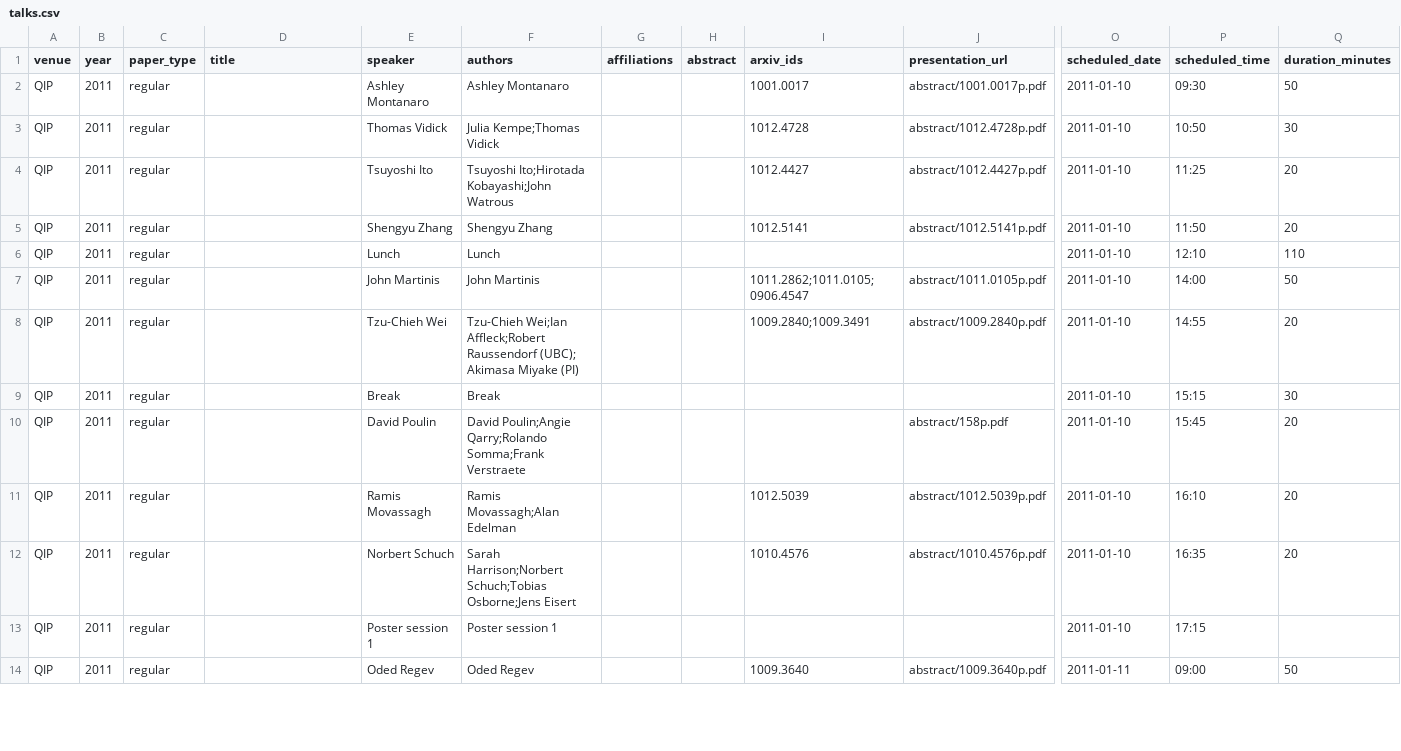
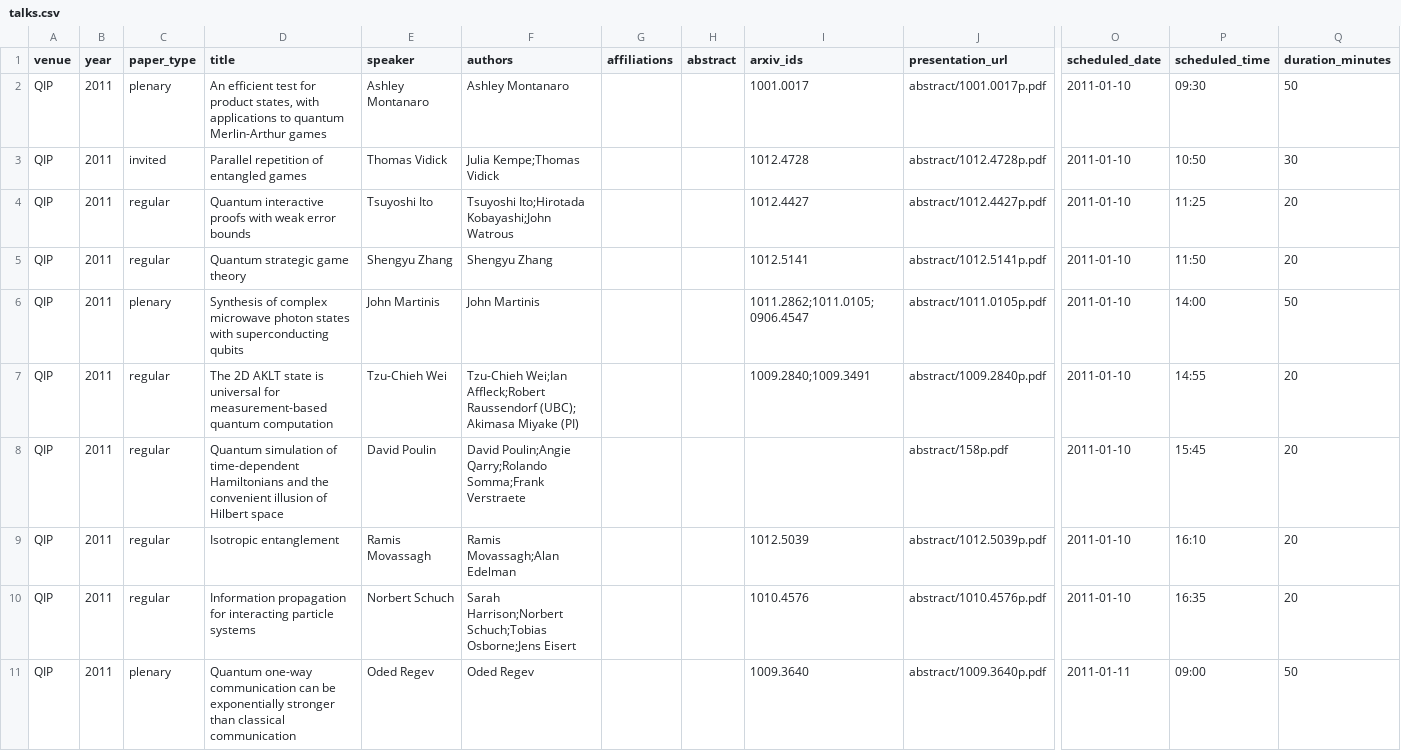
Before and after one commit to IAQI/QuantumDB, a CSV file: data/conferences/qip_2011/talks.csv, drawn as a sheet; only a part is shown, gaps mark what is left out; removed rows and columns are numbered as before the commit, all else as after; rows hold the shown columns only; the diff covers the shown part only; the diff names each change by its address in the sheet, - before the commit and + after, or states it on an @@ line.

```diff
--- a/data/conferences/qip_2011/talks.csv
+++ b/data/conferences/qip_2011/talks.csv
-C2 (paper_type): regular
+C2 (paper_type): plenary
-D2 (title): (empty)
+D2 (title): An efficient test for product states, with applications to quantum Merlin-Arthur games
-C3 (paper_type): regular
+C3 (paper_type): invited
-D3 (title): (empty)
+D3 (title): Parallel repetition of entangled games
-D4 (title): (empty)
+D4 (title): Quantum interactive proofs with weak error bounds
-D5 (title): (empty)
+D5 (title): Quantum strategic game theory
-row 6: QIP | 2011 | regular |  | Lunch | Lunch |  |  |  |  | 2011-01-10 | 12:10 | 110
-C6 (paper_type): regular
+C6 (paper_type): plenary
-D6 (title): (empty)
+D6 (title): Synthesis of complex microwave photon states with superconducting qubits
-D7 (title): (empty)
+D7 (title): The 2D AKLT state is universal for measurement-based quantum computation
-row 9: QIP | 2011 | regular |  | Break | Break |  |  |  |  | 2011-01-10 | 15:15 | 30
-D8 (title): (empty)
+D8 (title): Quantum simulation of time-dependent Hamiltonians and the convenient illusion of Hilbert space
-D9 (title): (empty)
+D9 (title): Isotropic entanglement
-D10 (title): (empty)
+D10 (title): Information propagation for interacting particle systems
-row 13: QIP | 2011 | regular |  | Poster session 1 | Poster session 1 |  |  |  |  | 2011-01-10 | 17:15
-C11 (paper_type): regular
+C11 (paper_type): plenary
-D11 (title): (empty)
+D11 (title): Quantum one-way communication can be exponentially stronger than classical communication
```
Also changed, not shown: 14 removed rows and 48 edited cells elsewhere in this file, 1 other file.
